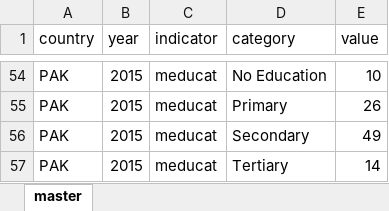
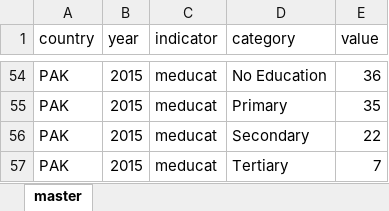
Before and after one commit to worldbank/SARMD_guidelines, an Excel workbook: findings/demographic/earlymarriage@2.xlsx, sheet master, drawn as a sheet; only a part is shown, gaps mark what is left out; values as stored, in another font and other column widths than the file's, no borders; the diff covers the shown part only; the diff names each change by its address in the sheet, - before the commit and + after, or states it on an @@ line.

```diff
--- a/findings/demographic/earlymarriage@2.xlsx (sheet master)
+++ b/findings/demographic/earlymarriage@2.xlsx (sheet master)
-E54 (value): 10
+E54 (value): 36
-E55 (value): 26
+E55 (value): 35
-E56 (value): 49
+E56 (value): 22
-E57 (value): 14
+E57 (value): 7
```
Also changed, not shown: 24 added rows, 24 removed rows and 28 edited cells elsewhere in this sheet, 3 other files.
